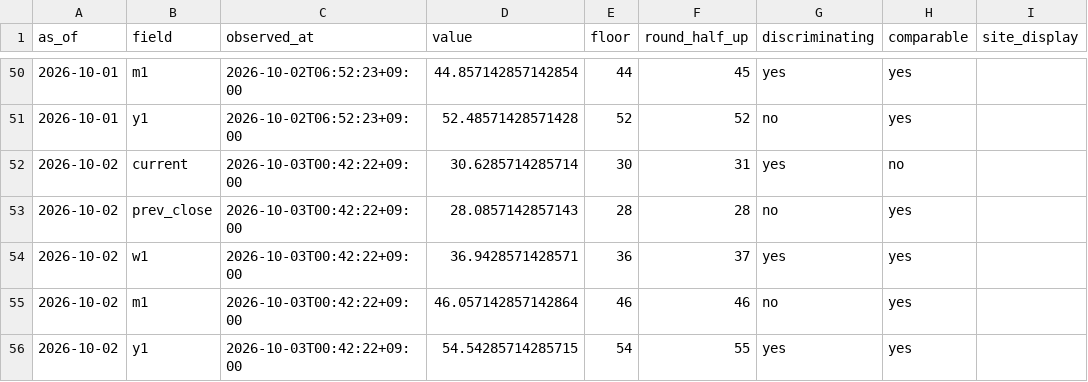
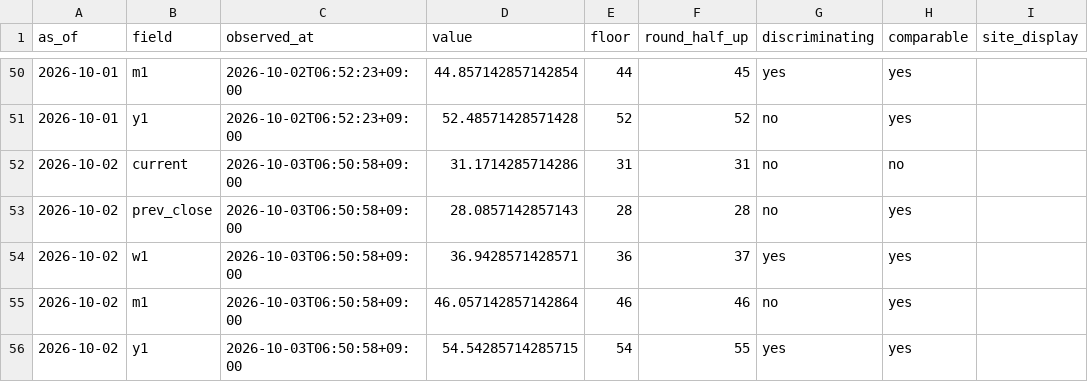
Before and after one commit to plhiroshiiq-spec/Fear-Greed, a CSV file: data/rounding_probe.csv, drawn as a sheet; only a part is shown, gaps mark what is left out; the diff names each change by its address in the sheet, - before the commit and + after, or states it on an @@ line.

```diff
--- a/data/rounding_probe.csv
+++ b/data/rounding_probe.csv
-C52:C56 (observed_at): 2026-10-03T00:42:22+09:00
+C52:C56 (observed_at): 2026-10-03T06:50:58+09:00
-D52 (value): 30.6285714285714
+D52 (value): 31.1714285714286
-E52 (floor): 30
+E52 (floor): 31
-G52 (discriminating): yes
+G52 (discriminating): no
```
Also changed, not shown: data/history_us.csv, 2 other files.
